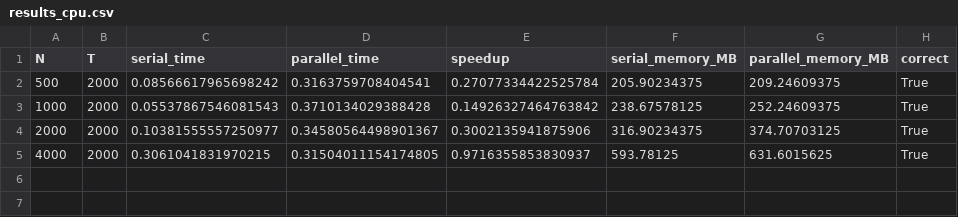
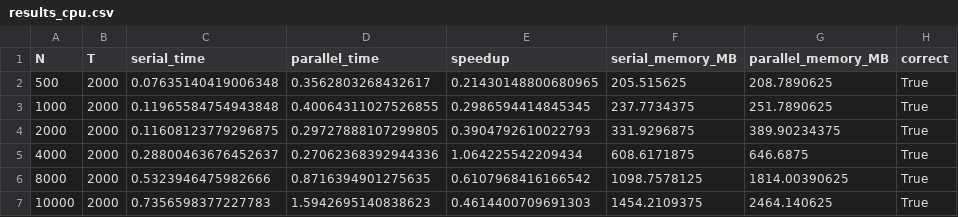
Before and after one commit to AmitavaDutta/parallel_data_processing_engine, a CSV file: results/results_cpu.csv, drawn as a sheet.

```diff
--- a/results/results_cpu.csv
+++ b/results/results_cpu.csv
@@ -1,5 +1,7 @@
 N,T,serial_time,parallel_time,speedup,serial_memory_MB,parallel_memory_MB,correct
-500,2000,0.08566617965698242,0.3163759708404541,0.27077334422525784,205.90234375,209.24609375,True
-1000,2000,0.05537867546081543,0.3710134029388428,0.14926327464763842,238.67578125,252.24609375,True
-2000,2000,0.10381555557250977,0.34580564498901367,0.3002135941875906,316.90234375,374.70703125,True
-4000,2000,0.3061041831970215,0.31504011154174805,0.9716355853830937,593.78125,631.6015625,True
+500,2000,0.07635140419006348,0.3562803268432617,0.21430148800680965,205.515625,208.7890625,True
+1000,2000,0.11965584754943848,0.40064311027526855,0.2986594414845345,237.7734375,251.7890625,True
+2000,2000,0.11608123779296875,0.29727888107299805,0.3904792610022793,331.9296875,389.90234375,True
+4000,2000,0.28800463676452637,0.27062368392944336,1.064225542209434,608.6171875,646.6875,True
+8000,2000,0.5323946475982666,0.8716394901275635,0.6107968416166542,1098.7578125,1814.00390625,True
+10000,2000,0.7356598377227783,1.5942695140838623,0.4614400709691303,1454.2109375,2464.140625,True
```
Also changed, not shown: 4 other files.
